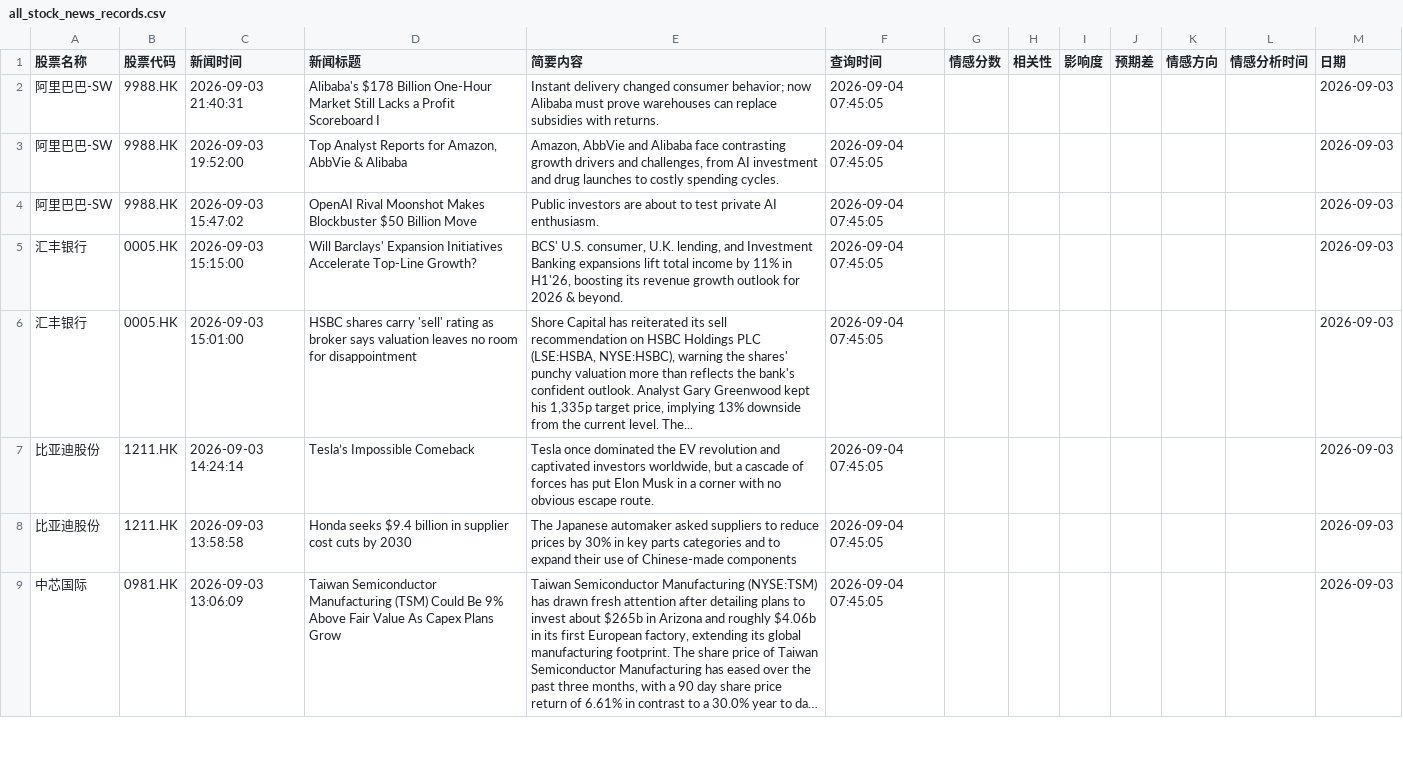
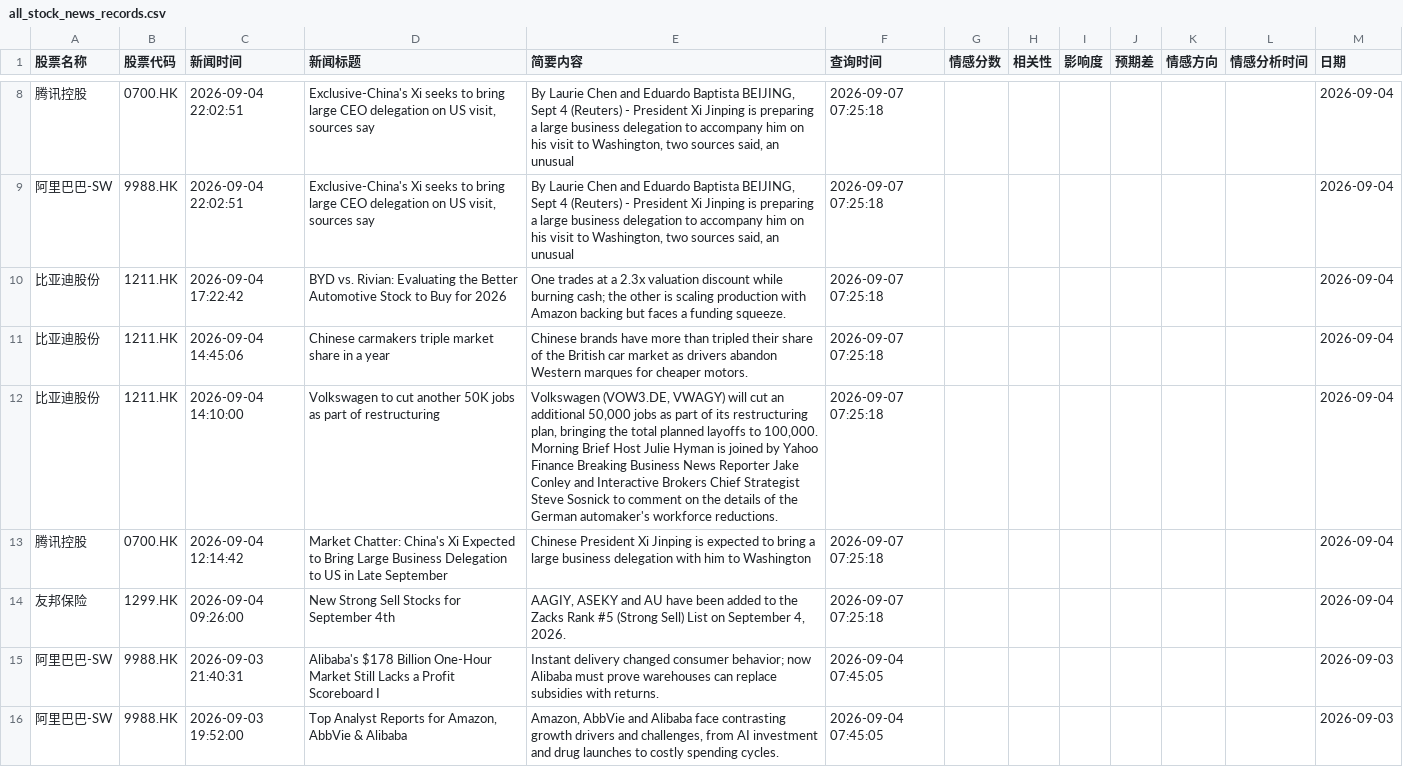
Before and after one commit to liux10288-glitch/fortune, a CSV file: data/all_stock_news_records.csv, drawn as a sheet; only a part is shown, gaps mark what is left out; the shorter side is filled out with more unchanged rows; long unchanged cells end in …; the diff covers the shown part only.

```diff
--- a/data/all_stock_news_records.csv
+++ b/data/all_stock_news_records.csv
@@ -2 +8,8 @@
+腾讯控股,0700.HK,2026-09-04 22:02:51,"Exclusive-China's Xi seeks to bring large CEO delegation on US visit, sources say","By Laurie Chen and Eduardo Baptista BEIJING, Sept 4 (Reuters) - President Xi Jinping is preparing a large business delegation to accompany him on his visit to Washington, two sources said, an unusual",2026-09-07 07:25:18,,,,,,,2026-09-04
+阿里巴巴-SW,9988.HK,2026-09-04 22:02:51,"Exclusive-China's Xi seeks to bring large CEO delegation on US visit, sources say","By Laurie Chen and Eduardo Baptista BEIJING, Sept 4 (Reuters) - President Xi Jinping is preparing a large business delegation to accompany him on his visit to Washington, two sources said, an unusual",2026-09-07 07:25:18,,,,,,,2026-09-04
+比亚迪股份,1211.HK,2026-09-04 17:22:42,BYD vs. Rivian: Evaluating the Better Automotive Stock to Buy for 2026,One trades at a 2.3x valuation discount while burning cash; the other is scaling production with Amazon backing but faces a funding squeeze.,2026-09-07 07:25:18,,,,,,,2026-09-04
+比亚迪股份,1211.HK,2026-09-04 14:45:06,Chinese carmakers triple market share in a year,Chinese brands have more than tripled their share of the British car market as drivers abandon Western marques for cheaper motors.,2026-09-07 07:25:18,,,,,,,2026-09-04
+比亚迪股份,1211.HK,2026-09-04 14:10:00,Volkswagen to cut another 50K jobs as part of restructuring,"Volkswagen (VOW3.DE, VWAGY) will cut an additional 50,000 jobs as part of its restructuring plan, bringing the total planned layoffs to 100,000. Morning Brief Host Julie Hyman is joined by Yahoo Finance Breaking Business News Reporter Jake Conley and Interactive Brokers Chief Strategist Steve Sosnick to comment on the details of the German automaker's workforce reductions.",2026-09-07 07:25:18,,,,,,,2026-09-04
+腾讯控股,0700.HK,2026-09-04 12:14:42,Market Chatter: China's Xi Expected to Bring Large Business Delegation to US in Late September,Chinese President Xi Jinping is expected to bring a large business delegation with him to Washington,2026-09-07 07:25:18,,,,,,,2026-09-04
+友邦保险,1299.HK,2026-09-04 09:26:00,New Strong Sell Stocks for September 4th,"AAGIY, ASEKY and AU have been added to the Zacks Rank #5 (Strong Sell) List on September 4, 2026.",2026-09-07 07:25:18,,,,,,,2026-09-04
 阿里巴巴-SW,9988.HK,2026-09-03 21:40:31,Alibaba's $178 Billion One-Hour Market Still Lacks a Profit Scoreboard  I,Instant delivery changed consumer behavior; now Alibaba must prove warehouses can replace subsidies with returns.,2026-09-04 07:45:05,,,,,,,2026-09-03
```
Also changed, not shown: 6 added rows and 75 moved rows elsewhere in this file.
